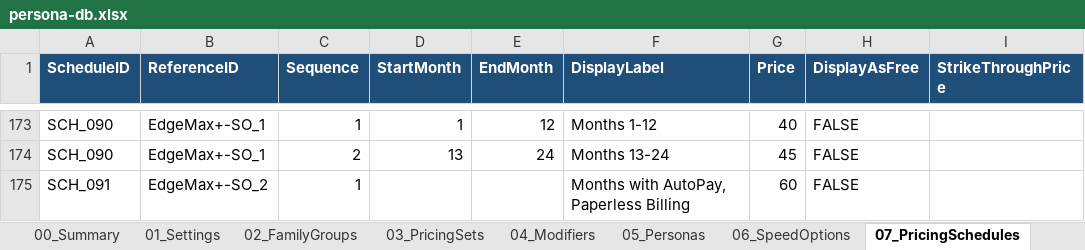
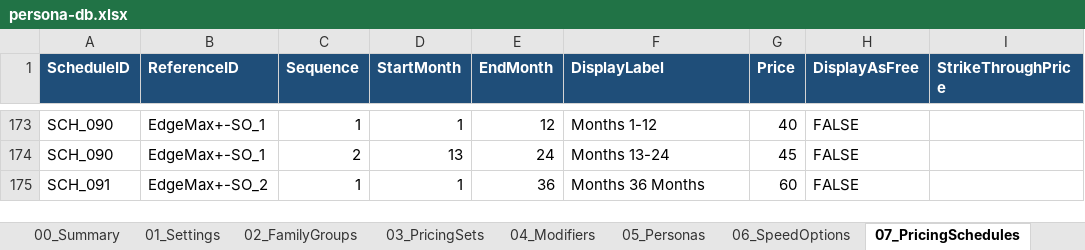
Before and after one commit to TF-1031/Personaville-test, an Excel workbook: database/persona-db.xlsx, sheet 07_PricingSchedules, drawn as a sheet; only a part is shown, gaps mark what is left out; values as stored, in another font and other column widths than the file's, no borders; the diff names each change by its address in the sheet, - before the commit and + after, or states it on an @@ line.

Commit message:
Add files via upload

```diff
--- a/database/persona-db.xlsx (sheet 07_PricingSchedules)
+++ b/database/persona-db.xlsx (sheet 07_PricingSchedules)
-D175 (StartMonth): (empty)
+D175 (StartMonth): 1
-E175 (EndMonth): (empty)
+E175 (EndMonth): 36
-F175 (DisplayLabel): Months with AutoPay, Paperless Billing
+F175 (DisplayLabel): Months 36 Months
```
